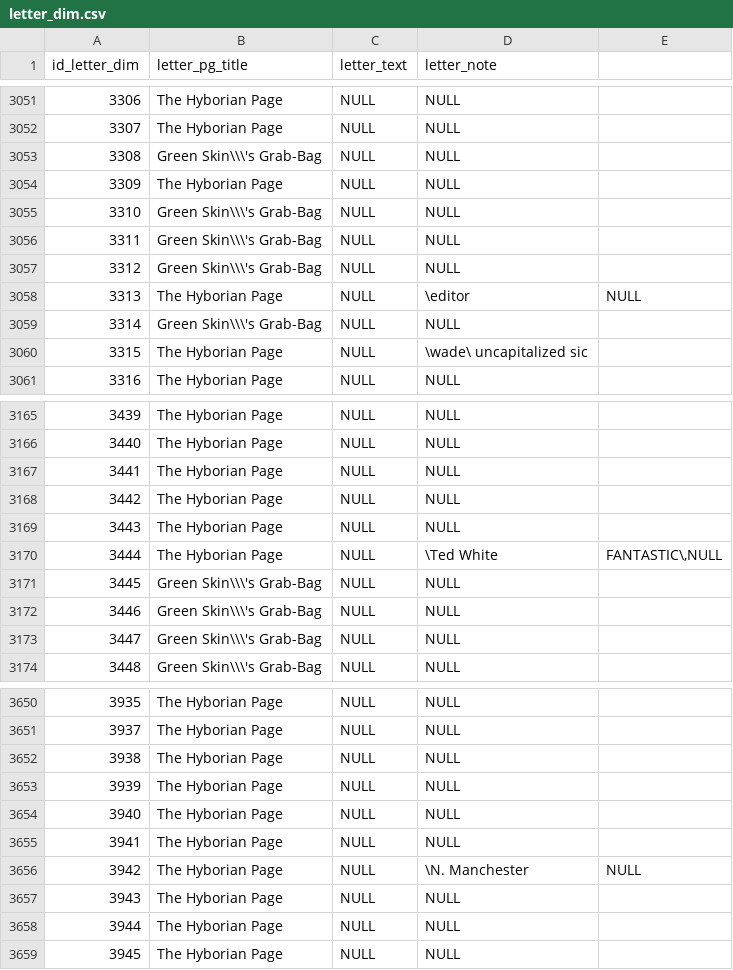
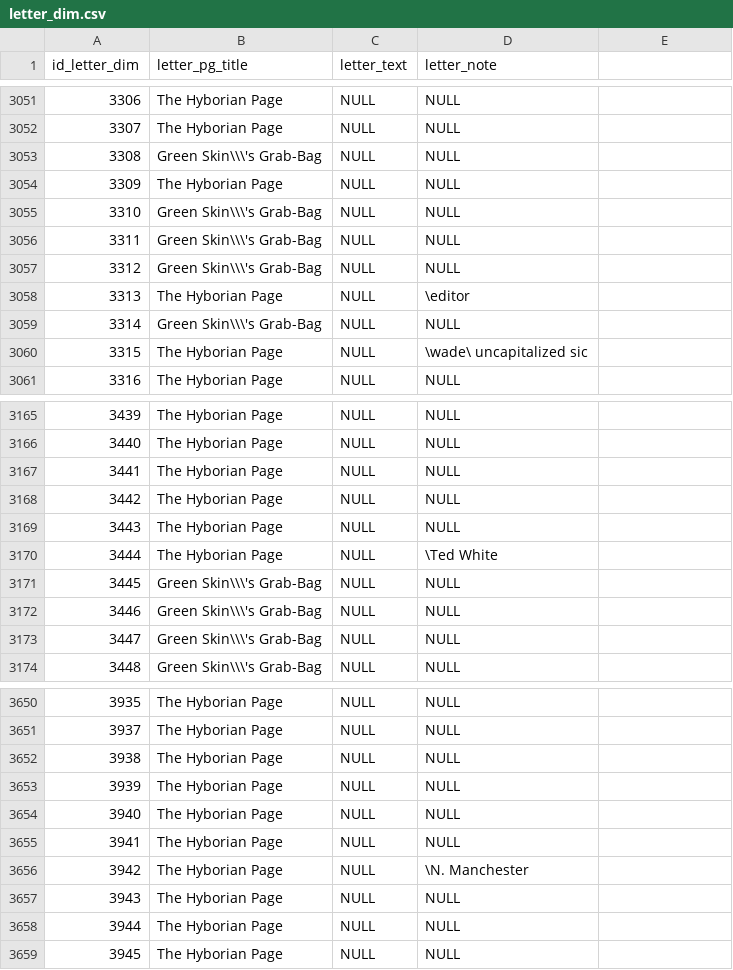
Before and after one commit to ivmooc-cobra2/project, a CSV file: data/cleaned/split_csv/letter_dim.csv, drawn as a sheet; only a part is shown, gaps mark what is left out; the diff names each change by its address in the sheet, - before the commit and + after, or states it on an @@ line.

Commit message:
Add final versions of cleaned files.

```diff
--- a/data/cleaned/split_csv/letter_dim.csv
+++ b/data/cleaned/split_csv/letter_dim.csv
-E3058: NULL
+E3058: (empty)
-E3170: FANTASTIC\,NULL
+E3170: (empty)
-E3656: NULL
+E3656: (empty)
```
